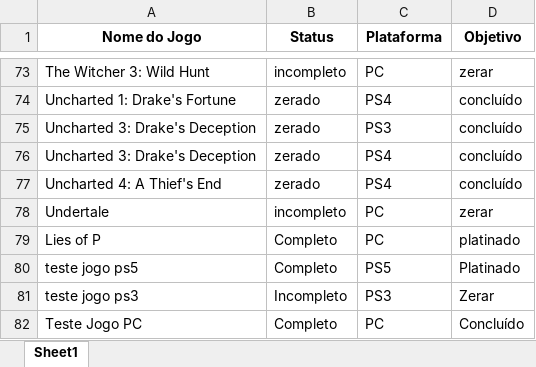
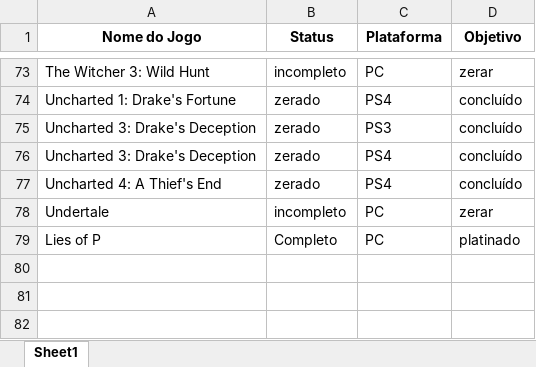
Before and after one commit to viniciuszile/Jogos, an Excel workbook: jogos.xlsx, sheet Sheet1, drawn as a sheet; only a part is shown, gaps mark what is left out; values as stored, in another font and other column widths than the file's, no borders; the diff names each change by its address in the sheet, - before the commit and + after, or states it on an @@ line.

Commit message:
Atualizando o arquivo jogos.xlsx com novas informações em 2025-01-04 04:10:13

```diff
--- a/jogos.xlsx (sheet Sheet1)
+++ b/jogos.xlsx (sheet Sheet1)
-row 80: teste jogo ps5 | Completo | PS5 | Platinado
-row 81: teste jogo ps3 | Incompleto | PS3 | Zerar
-row 82: Teste Jogo PC | Completo | PC | Concluído
```
